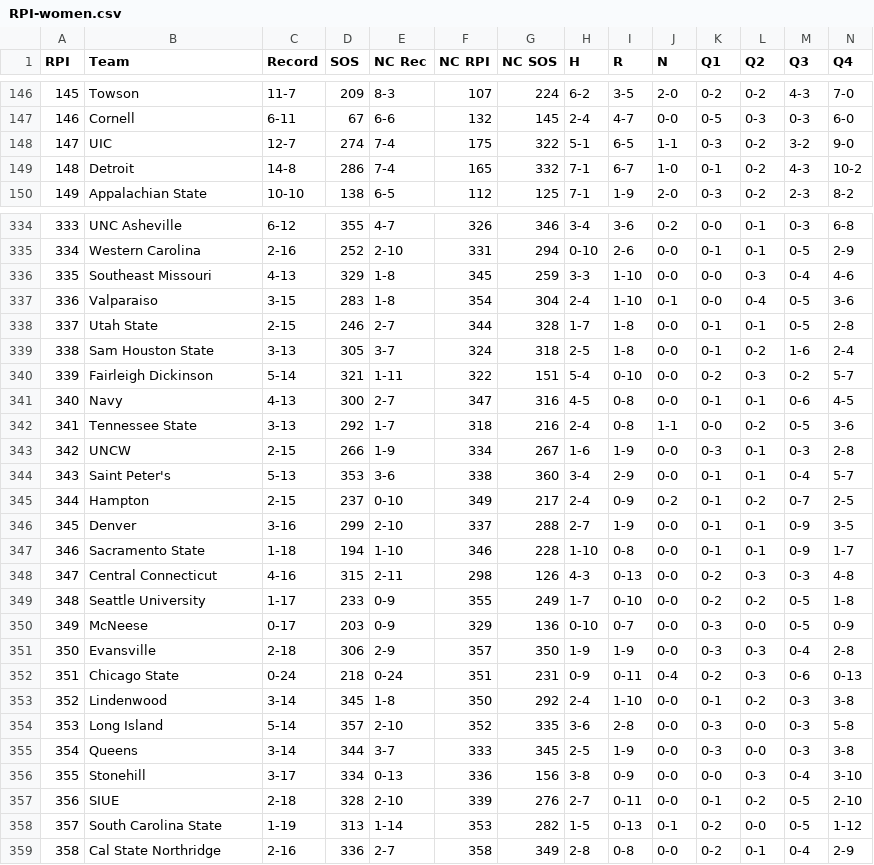
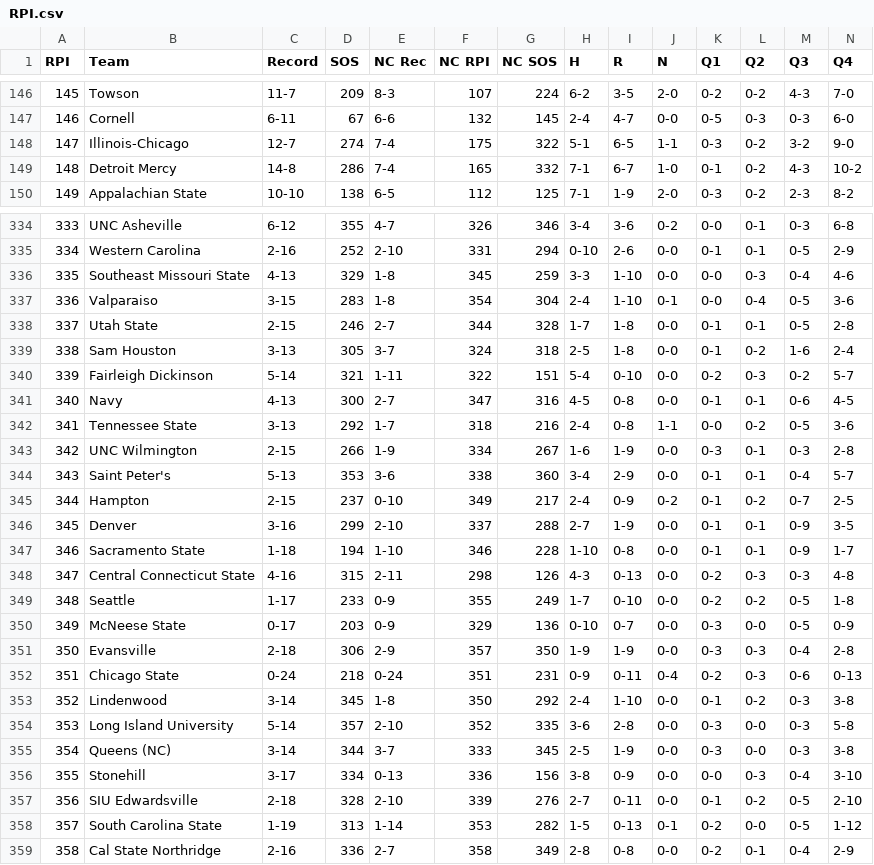
Before and after one commit to rpbeam04/Bracketology-Revamped, a CSV file: Metrics/2024/women/RPI.csv (was Metrics/2024/RPI-women.csv), drawn as a sheet; only a part is shown, gaps mark what is left out; the diff covers the shown part only.

```diff
--- a/Metrics/2024/RPI-women.csv
+++ b/Metrics/2024/women/RPI.csv
@@ -147,4 +147,4 @@ RPI,Team,Record,SOS,NC Rec,NC RPI,NC SOS,H,R,N,Q1,Q2,Q3,Q4
 146,Cornell,6-11,67,6-6,132,145,2-4,4-7,0-0,0-5,0-3,0-3,6-0
-147,UIC,12-7,274,7-4,175,322,5-1,6-5,1-1,0-3,0-2,3-2,9-0
-148,Detroit,14-8,286,7-4,165,332,7-1,6-7,1-0,0-1,0-2,4-3,10-2
+147,Illinois-Chicago,12-7,274,7-4,175,322,5-1,6-5,1-1,0-3,0-2,3-2,9-0
+148,Detroit Mercy,14-8,286,7-4,165,332,7-1,6-7,1-0,0-1,0-2,4-3,10-2
 149,Appalachian State,10-10,138,6-5,112,125,7-1,1-9,2-0,0-3,0-2,2-3,8-2
@@ -335,6 +335,6 @@ RPI,Team,Record,SOS,NC Rec,NC RPI,NC SOS,H,R,N,Q1,Q2,Q3,Q4
 334,Western Carolina,2-16,252,2-10,331,294,0-10,2-6,0-0,0-1,0-1,0-5,2-9
-335,Southeast Missouri,4-13,329,1-8,345,259,3-3,1-10,0-0,0-0,0-3,0-4,4-6
+335,Southeast Missouri State,4-13,329,1-8,345,259,3-3,1-10,0-0,0-0,0-3,0-4,4-6
 336,Valparaiso,3-15,283,1-8,354,304,2-4,1-10,0-1,0-0,0-4,0-5,3-6
 337,Utah State,2-15,246,2-7,344,328,1-7,1-8,0-0,0-1,0-1,0-5,2-8
-338,Sam Houston State,3-13,305,3-7,324,318,2-5,1-8,0-0,0-1,0-2,1-6,2-4
+338,Sam Houston,3-13,305,3-7,324,318,2-5,1-8,0-0,0-1,0-2,1-6,2-4
 339,Fairleigh Dickinson,5-14,321,1-11,322,151,5-4,0-10,0-0,0-2,0-3,0-2,5-7
@@ -342,3 +342,3 @@ RPI,Team,Record,SOS,NC Rec,NC RPI,NC SOS,H,R,N,Q1,Q2,Q3,Q4
 341,Tennessee State,3-13,292,1-7,318,216,2-4,0-8,1-1,0-0,0-2,0-5,3-6
-342,UNCW,2-15,266,1-9,334,267,1-6,1-9,0-0,0-3,0-1,0-3,2-8
+342,UNC Wilmington,2-15,266,1-9,334,267,1-6,1-9,0-0,0-3,0-1,0-3,2-8
 343,Saint Peter's,5-13,353,3-6,338,360,3-4,2-9,0-0,0-1,0-1,0-4,5-7
@@ -347,5 +347,5 @@ RPI,Team,Record,SOS,NC Rec,NC RPI,NC SOS,H,R,N,Q1,Q2,Q3,Q4
 346,Sacramento State,1-18,194,1-10,346,228,1-10,0-8,0-0,0-1,0-1,0-9,1-7
-347,Central Connecticut,4-16,315,2-11,298,126,4-3,0-13,0-0,0-2,0-3,0-3,4-8
-348,Seattle University,1-17,233,0-9,355,249,1-7,0-10,0-0,0-2,0-2,0-5,1-8
-349,McNeese,0-17,203,0-9,329,136,0-10,0-7,0-0,0-3,0-0,0-5,0-9
+347,Central Connecticut State,4-16,315,2-11,298,126,4-3,0-13,0-0,0-2,0-3,0-3,4-8
+348,Seattle,1-17,233,0-9,355,249,1-7,0-10,0-0,0-2,0-2,0-5,1-8
+349,McNeese State,0-17,203,0-9,329,136,0-10,0-7,0-0,0-3,0-0,0-5,0-9
 350,Evansville,2-18,306,2-9,357,350,1-9,1-9,0-0,0-3,0-3,0-4,2-8
@@ -353,6 +353,6 @@ RPI,Team,Record,SOS,NC Rec,NC RPI,NC SOS,H,R,N,Q1,Q2,Q3,Q4
 352,Lindenwood,3-14,345,1-8,350,292,2-4,1-10,0-0,0-1,0-2,0-3,3-8
-353,Long Island,5-14,357,2-10,352,335,3-6,2-8,0-0,0-3,0-0,0-3,5-8
-354,Queens,3-14,344,3-7,333,345,2-5,1-9,0-0,0-3,0-0,0-3,3-8
+353,Long Island University,5-14,357,2-10,352,335,3-6,2-8,0-0,0-3,0-0,0-3,5-8
+354,Queens (NC),3-14,344,3-7,333,345,2-5,1-9,0-0,0-3,0-0,0-3,3-8
 355,Stonehill,3-17,334,0-13,336,156,3-8,0-9,0-0,0-0,0-3,0-4,3-10
-356,SIUE,2-18,328,2-10,339,276,2-7,0-11,0-0,0-1,0-2,0-5,2-10
+356,SIU Edwardsville,2-18,328,2-10,339,276,2-7,0-11,0-0,0-1,0-2,0-5,2-10
 357,South Carolina State,1-19,313,1-14,353,282,1-5,0-13,0-1,0-2,0-0,0-5,1-12
```
Also changed, not shown: 38 edited cells elsewhere in this file, Metrics/2024/men/NET-conf.csv, Metrics/2024/men/RPI.csv, 33 other files.
